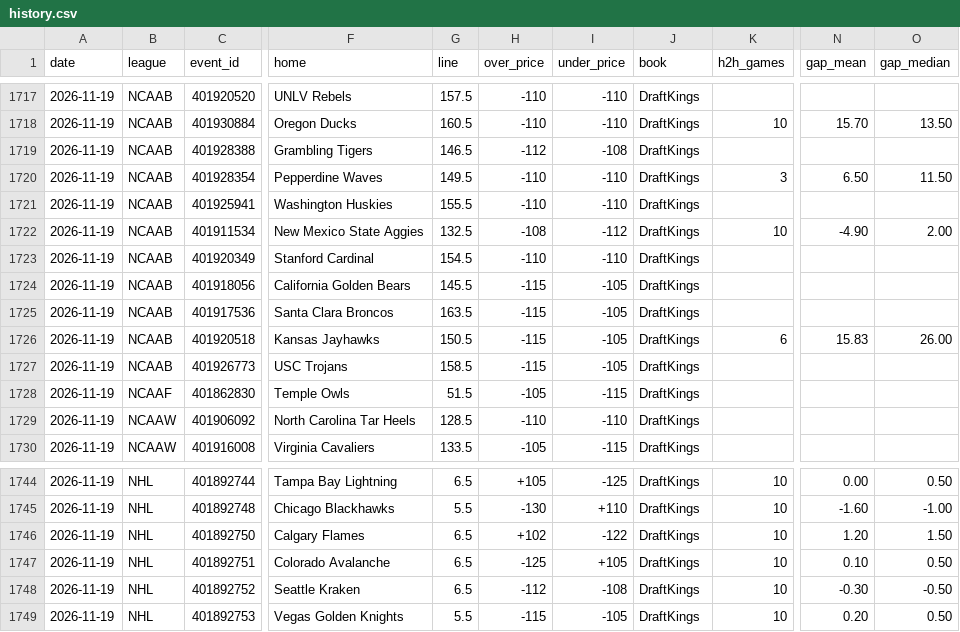
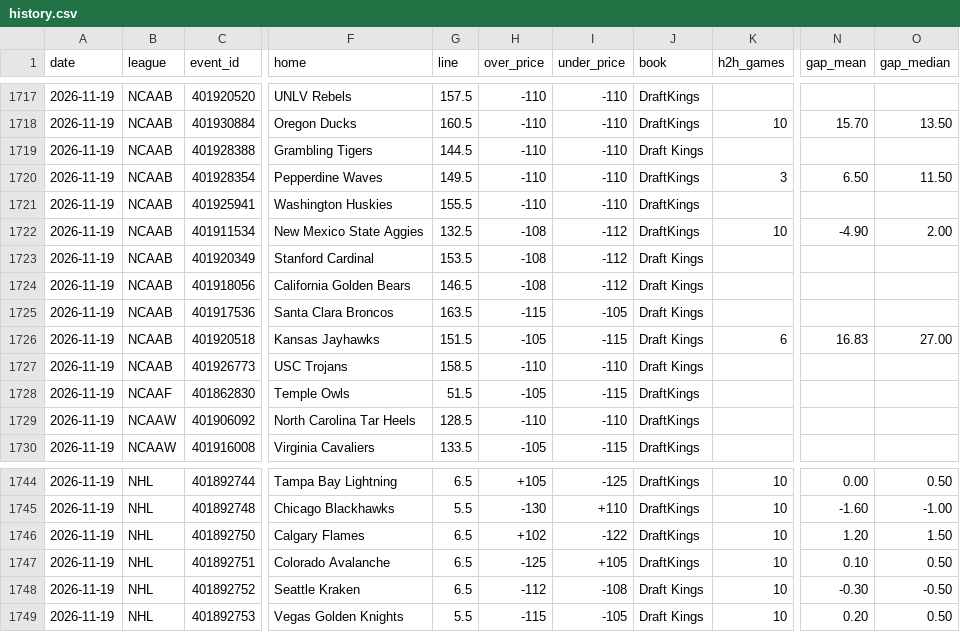
Before and after one commit to Silentprodigy-rnt/yugi-sb-bot-v2, a CSV file: docs/history.csv, drawn as a sheet; only a part is shown, gaps mark what is left out; the diff names each change by its address in the sheet, - before the commit and + after, or states it on an @@ line.

```diff
--- a/docs/history.csv
+++ b/docs/history.csv
-G1719 (line): 146.5
+G1719 (line): 144.5
-H1719 (over_price): -112
+H1719 (over_price): -110
-I1719 (under_price): -108
+I1719 (under_price): -110
-J1719 (book): DraftKings
+J1719 (book): Draft Kings
-G1723 (line): 154.5
+G1723 (line): 153.5
-H1723 (over_price): -110
+H1723 (over_price): -108
-I1723 (under_price): -110
+I1723 (under_price): -112
-J1723:J1727 (book): DraftKings
+J1723:J1727 (book): Draft Kings
-G1724 (line): 145.5
+G1724 (line): 146.5
-H1724 (over_price): -115
+H1724 (over_price): -108
-I1724 (under_price): -105
+I1724 (under_price): -112
-G1726 (line): 150.5
+G1726 (line): 151.5
-H1726 (over_price): -115
+H1726 (over_price): -105
-I1726 (under_price): -105
+I1726 (under_price): -115
-N1726 (gap_mean): 15.83
+N1726 (gap_mean): 16.83
-O1726 (gap_median): 26.00
+O1726 (gap_median): 27.00
-H1727 (over_price): -115
+H1727 (over_price): -110
-I1727 (under_price): -105
+I1727 (under_price): -110
-J1748:J1749 (book): DraftKings
+J1748:J1749 (book): Draft Kings
```
Also changed, not shown: 2 other files.
